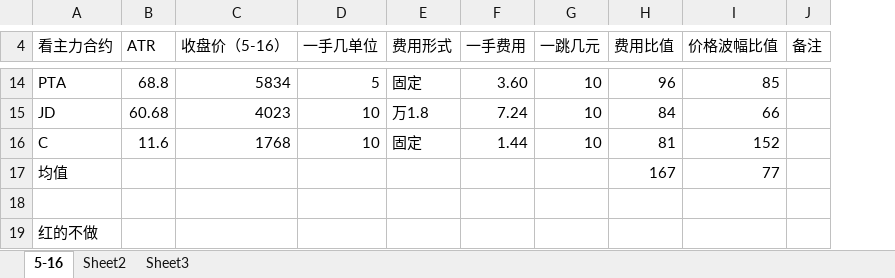
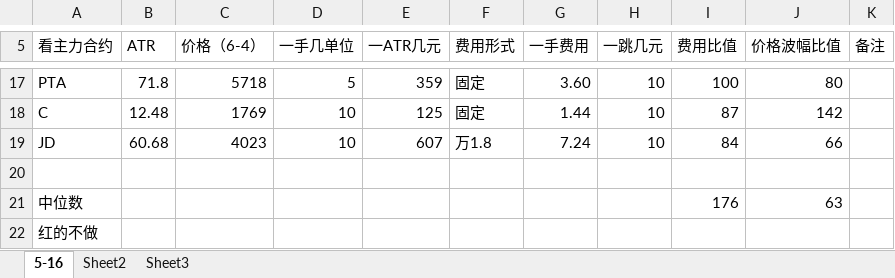
Before and after one commit to wzgdavid/ana, an Excel workbook: 波动费用占比.xlsx, sheet 5-16, drawn as a sheet; only a part is shown, gaps mark what is left out; values as stored, in another font and other column widths than the file's, no cell formats; removed rows and columns are numbered as before the commit, all else as after; the diff covers the shown part only; the diff names each change by its address in the sheet, - before the commit and + after, or states it on an @@ line.

```diff
--- a/波动费用占比.xlsx (sheet 5-16)
+++ b/波动费用占比.xlsx (sheet 5-16)
-column C (收盘价（5-16）), rows 14-15: 5834 | 4023
+column C (价格（6-4）), row 17: 5718; row 19: 4023
+column E (一ATR几元), row 17: 359; row 19: 607
-B17 (ATR): 68.8
+B17 (ATR): 71.8
-I17 (费用比值): 96
+I17 (费用比值): 100
-J17 (价格波幅比值): 85
+J17 (价格波幅比值): 80
+row 18: C | 12.48 | 1769 | 10 | 125 | 固定 | 1.44 | 10 | 87 | 142
-row 16: C | 11.6 | 1768 | 10 | 固定 | 1.44 | 10 | 81 | 152
-row 17: 均值 |  |  |  |  |  |  | 167 | 77
+row 21: 中位数 |  |  |  |  |  |  |  | 176 | 63
```
Also changed, not shown: 5 added rows, 2 removed rows and 22 edited cells elsewhere in this sheet, cell formats, formulas that keep their value, 3 other files.
